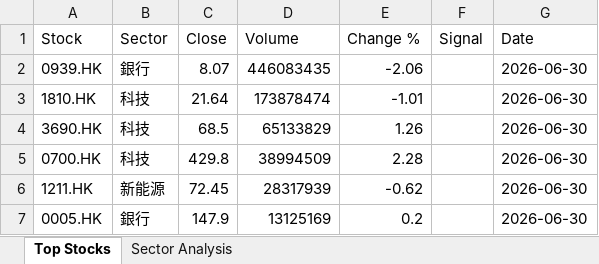
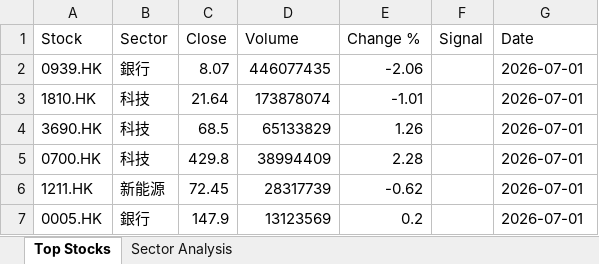
Before and after one commit to chriskkf-ai/hk_stock_analysis, an Excel workbook: data/output.xlsx, sheet Top Stocks, drawn as a sheet; values as stored, in another font and other column widths than the file's, no borders; the diff names each change by its address in the sheet, - before the commit and + after, or states it on an @@ line.

```diff
--- a/data/output.xlsx (sheet Top Stocks)
+++ b/data/output.xlsx (sheet Top Stocks)
-D2 (Volume): 446083435
+D2 (Volume): 446077435
-G2:G7 (Date): 2026-06-30
+G2:G7 (Date): 2026-07-01
-D3 (Volume): 173878474
+D3 (Volume): 173878074
-D5 (Volume): 38994509
+D5 (Volume): 38994409
-D6 (Volume): 28317939
+D6 (Volume): 28317739
-D7 (Volume): 13125169
+D7 (Volume): 13123569
```
Also changed, not shown: data/history.xlsx.
